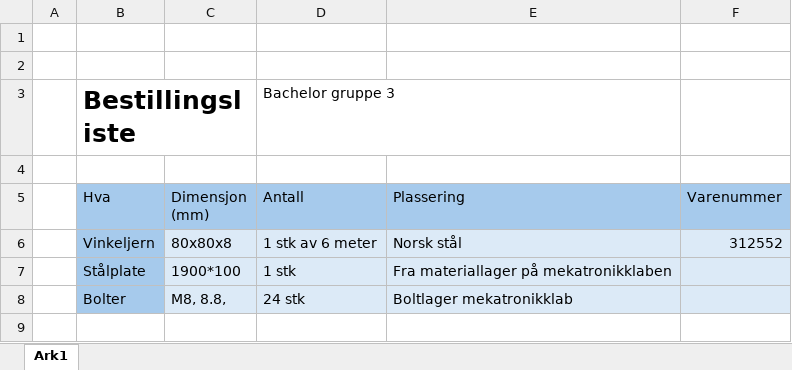
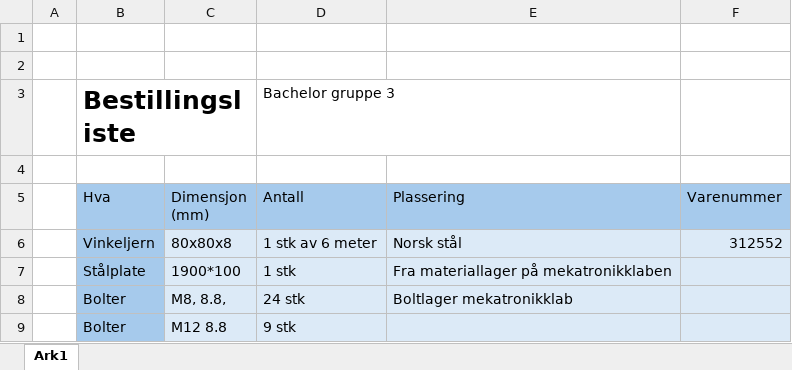
Before and after one commit to andreasbruia/MAS309, an Excel workbook: Bunnplate/Bestilling av deler/Bestillingsliste.xlsx, sheet Ark1, drawn as a sheet; values as stored, in another font and other column widths than the file's, no borders; the diff names each change by its address in the sheet, - before the commit and + after, or states it on an @@ line.

```diff
--- a/Bunnplate/Bestilling av deler/Bestillingsliste.xlsx (sheet Ark1)
+++ b/Bunnplate/Bestilling av deler/Bestillingsliste.xlsx (sheet Ark1)
+row 9:  | Bolter | M12 8.8 | 9 stk
```
Also changed, not shown: 2 other files.
